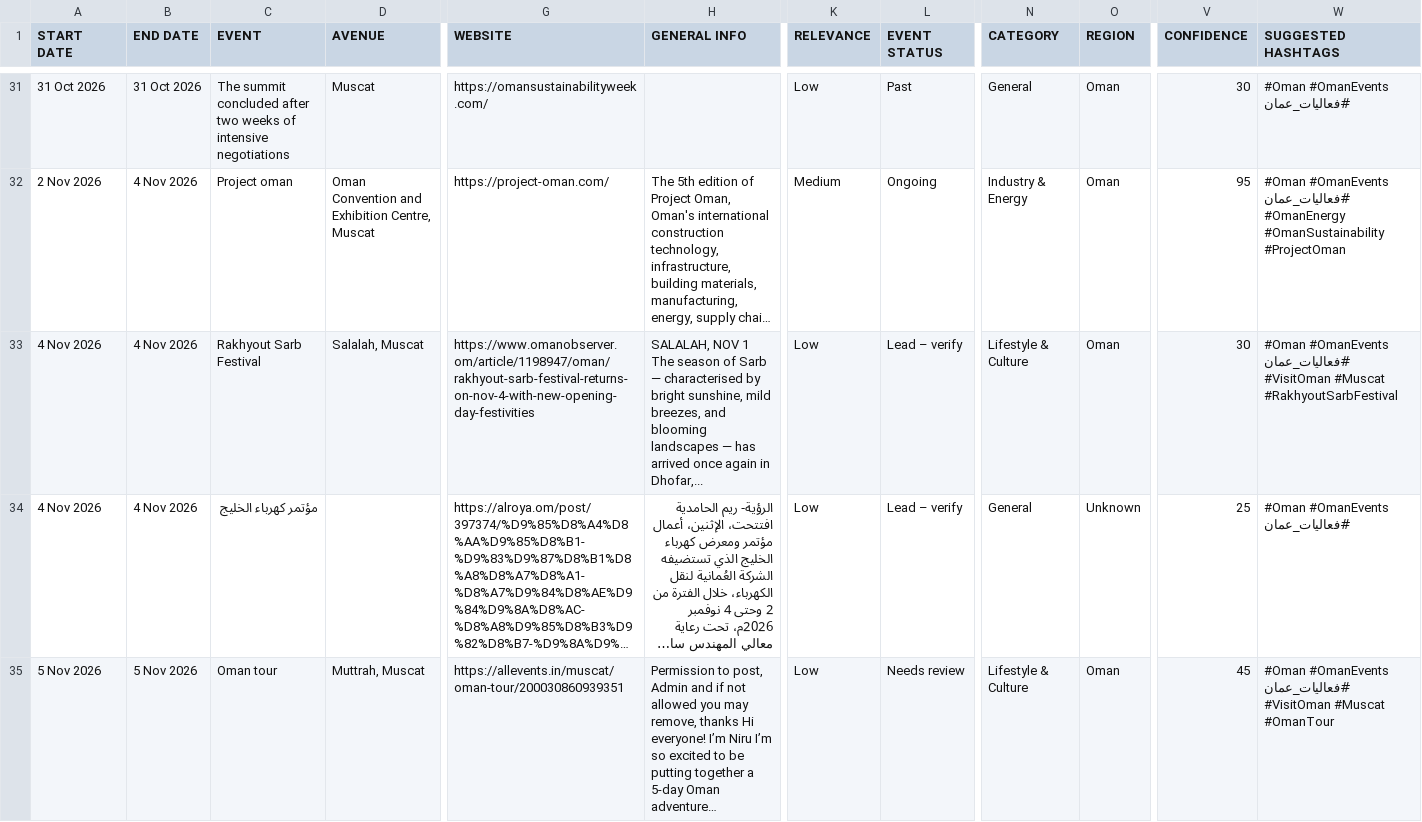
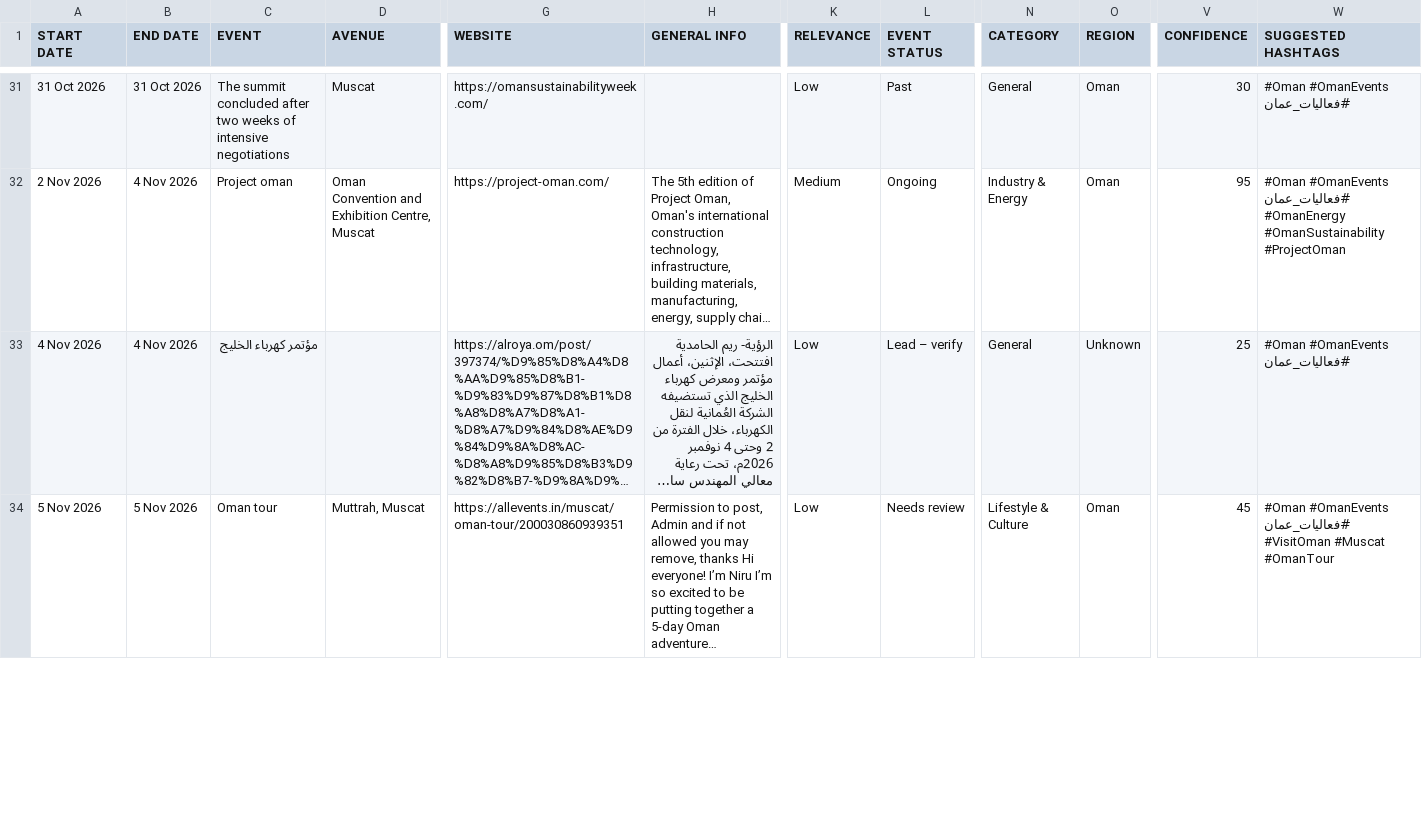
Before and after one commit to MAITH98/oman-events-radar, a CSV file: docs/events.csv, drawn as a sheet; only a part is shown, gaps mark what is left out; long unchanged cells end in …; removed rows and columns are numbered as before the commit, all else as after; rows hold the shown columns only; the diff covers the shown part only; the diff names each change by its address in the sheet, - before the commit and + after, or states it on an @@ line.

```diff
--- a/docs/events.csv
+++ b/docs/events.csv
-row 33: 4 Nov 2026 | 4 Nov 2026 | Rakhyout Sarb Festival | Salalah, Muscat | https://www.omanobserver.om/article/1198947/oman/rakhyout-sarb-festival-returns-on-nov-4-with-new-opening-day-festivities | SALALAH, NOV 1 The season of Sarb — characterised by bright sunshine, mild breezes, and blooming landscapes — has arrived once again in Dhofar,... | Low | Lead – verify | Lifestyle & Culture | Oman | 30 | #Oman #OmanEvents #فعاليات_عمان #VisitOman #Muscat #RakhyoutSarbFestival
```
Also changed, not shown: 1 added row, 3 removed rows and 2 edited cells elsewhere in this file, 9 other files.
